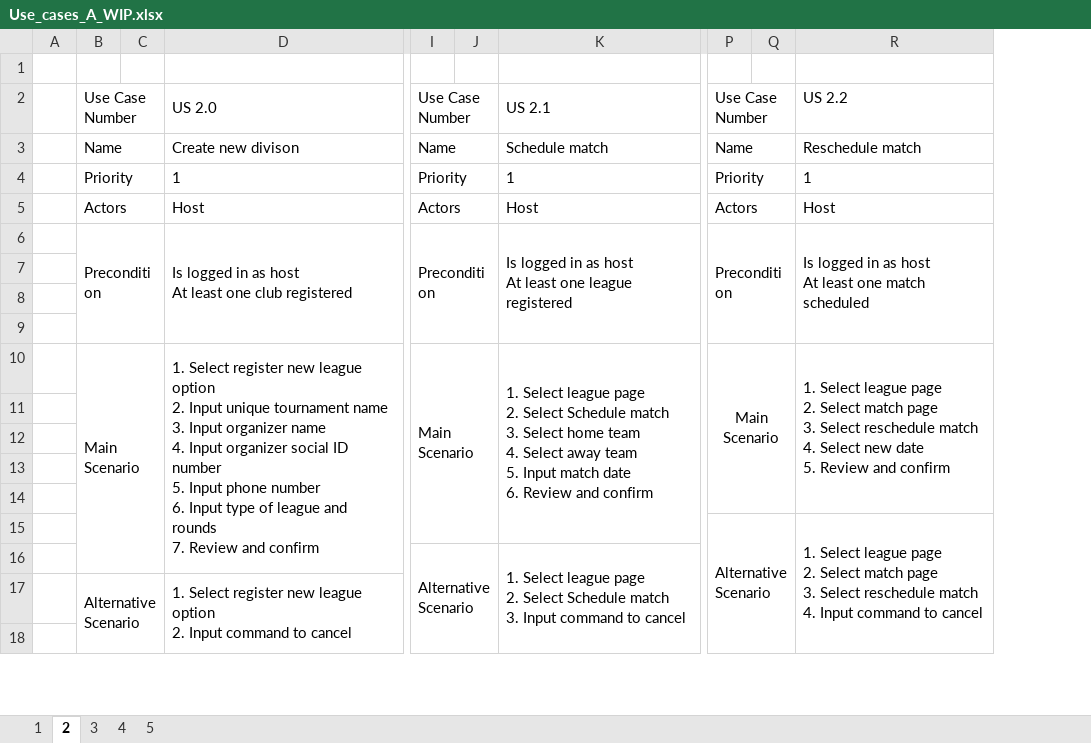
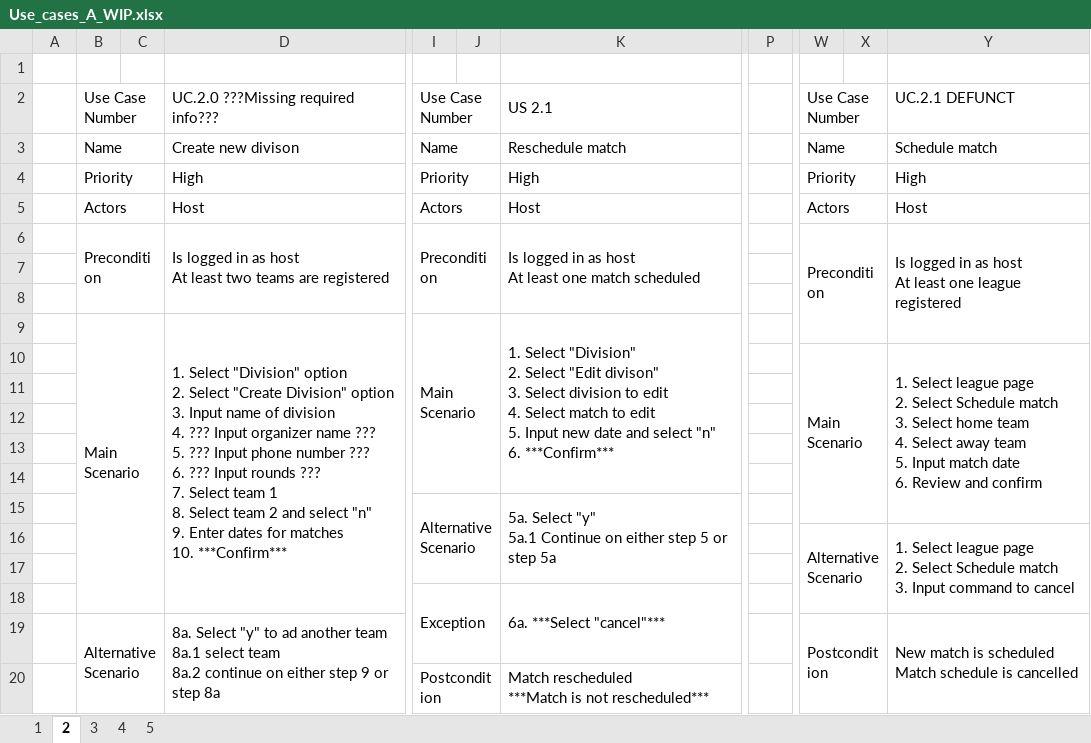
Before and after one commit to StankWizardLizard/VNL1-2022-HOPUR-28, an Excel workbook: Honnun/UseCases/Use_cases_A_WIP.xlsx, sheet 2, drawn as a sheet; only a part is shown, gaps mark what is left out; values as stored, in another font and other column widths than the file's, no borders; removed rows and columns are numbered as before the commit, all else as after; rows hold the shown columns only; ↵ is a line break in a cell; the diff covers the shown part only; the diff names each change by its address in the sheet, - before the commit and + after, or states it on an @@ line.

```diff
--- a/Honnun/UseCases/Use_cases_A_WIP.xlsx (sheet 2)
+++ b/Honnun/UseCases/Use_cases_A_WIP.xlsx (sheet 2)
-column D, rows 2-6: US 2.0 | Create new divison | 1 | Host | Is logged in as host ↵ At least one club registered; row 10: 1. Select register new league option ↵ 2. Input unique tournament name ↵ 3. Input organizer name ↵ 4. Input organizer social ID number ↵ 5. Input phone number ↵ 6. Input type of league and rounds ↵ 7. Review and confirm
+column D, rows 2-9: UC.2.0 ???Missing required info??? | Create new divison | High | Host | Is logged in as host ↵ At least two teams are registered |  |  | 1. Select "Division" option ↵ 2. Select "Create Division" option ↵ 3. Input name of division ↵ 4. ??? Input organizer name ??? ↵ 5. ??? Input phone number ??? ↵ 6. ??? Input rounds ??? ↵ 7. Select team 1 ↵ 8. Select team 2 and select "n" ↵ 9. Enter dates for matches ↵ 10. ***Confirm***
-column K, rows 2-6: US 2.1 | Schedule match | 1 | Host | Is logged in as host ↵ At least one league registered; row 10: 1. Select league page ↵ 2. Select Schedule match ↵ 3. Select home team ↵ 4. Select away team ↵ 5. Input match date ↵ 6. Review and confirm
+column K, rows 2-9: US 2.1 | Reschedule match | High | Host | Is logged in as host ↵ At least one match scheduled |  |  | 1. Select "Division" ↵ 2. Select "Edit divison" ↵ 3. Select division to edit ↵ 4. Select match to edit ↵ 5. Input new date and select "n" ↵ 6. ***Confirm***
+column P, empty
-column R, rows 2-6: US 2.2 | Reschedule match | 1 | Host | Is logged in as host ↵ At least one match scheduled; rows 10-15: 1. Select league page ↵ 2. Select match page ↵ 3. Select reschedule match ↵ 4. Select new date ↵ 5. Review and confirm |  |  |  |  | 1. Select league page ↵ 2. Select match page ↵ 3. Select reschedule match ↵ 4. Input command to cancel
+column Y, rows 2-6: UC.2.1 DEFUNCT | Schedule match | High | Host | Is logged in as host ↵ At least one league registered; row 16: 1. Select league page ↵ 2. Select Schedule match ↵ 3. Input command to cancel
-P6:Q9 merged
+W6:X9 merged
-row 9: (empty)
-B10:C16 merged
+B9:C18 merged
-I10:J15 merged
+I9:J14 merged
-W9: Main Scenario
+W9: (empty)
-P10:Q14 merged
+row 10:  |  |  |  |  |  |  |  | Main Scenario |  | 1. Select league page ↵ 2. Select Schedule match ↵ 3. Select home team ↵ 4. Select away team ↵ 5. Input match date ↵ 6. Review and confirm
@@ row 16 moved to row 15: Alternative Scenario @@
-row 17:  | Alternative Scenario |  | 1. Select register new league option ↵ 2. Input command to cancel
+row 18:  |  |  |  | Exception |  | 6a. ***Select "cancel"***
+row 19:  | Alternative Scenario |  | 8a. Select "y" to ad another team ↵ 8a.1 select team ↵ 8a.2 continue on either step 9 or step 8a |  |  |  |  | Postcondition |  | New match is scheduled ↵ Match schedule is cancelled
+row 20:  |  |  |  | Postcondition |  | Match rescheduled ↵ ***Match is not rescheduled***
```
Also changed, not shown: 4 added rows, 1 removed row, 6 added columns, 6 edited cells and merged cells elsewhere in this sheet, sheet 1, sheet 4, sheet 5, sheet 3.
